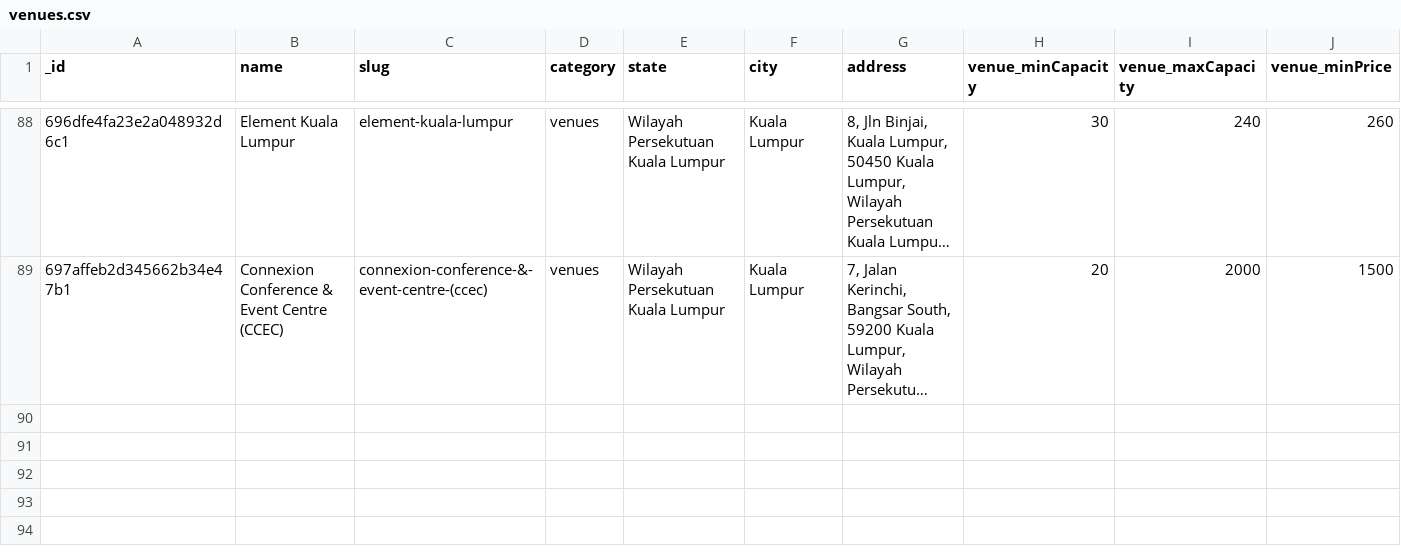
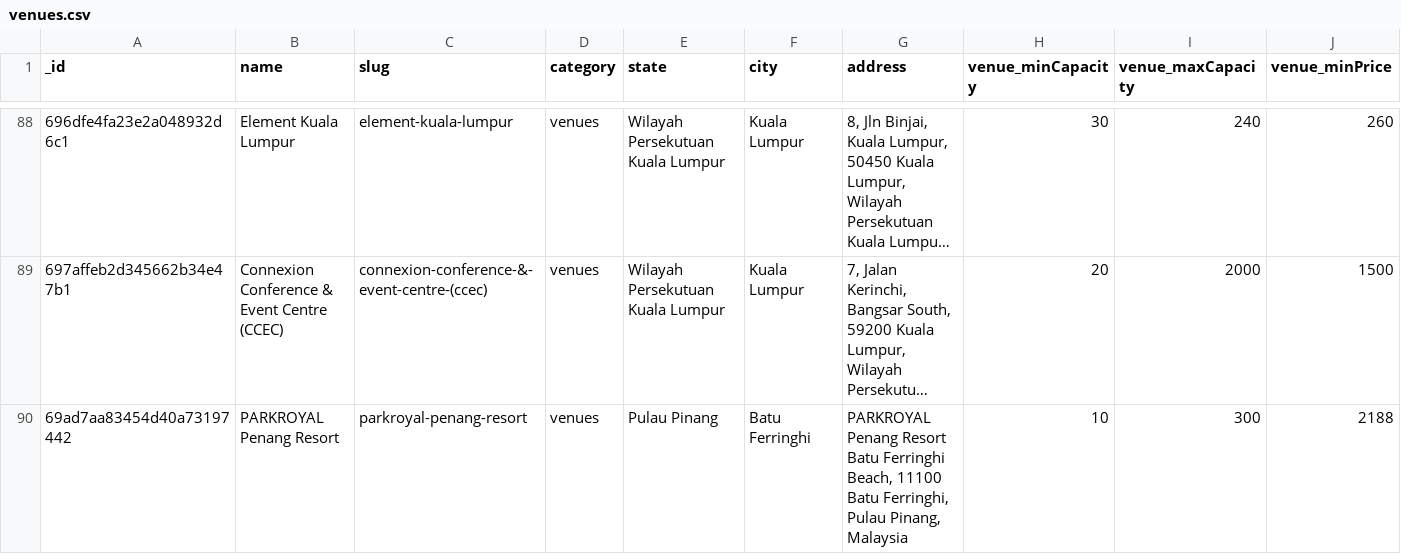
Before and after one commit to luarss/wedding-data, a CSV file: data/twn/venues.csv, drawn as a sheet; only a part is shown, gaps mark what is left out; long unchanged cells end in …; rows hold the shown columns only; the diff names each change by its address in the sheet, - before the commit and + after, or states it on an @@ line.

```diff
--- a/data/twn/venues.csv
+++ b/data/twn/venues.csv
+row 90: 69ad7aa83454d40a73197442 | PARKROYAL Penang Resort | parkroyal-penang-resort | venues | Pulau Pinang | Batu Ferringhi | PARKROYAL Penang Resort Batu Ferringhi Beach, 11100 Batu Ferringhi, Pulau Pinang, Malaysia | 10 | 300 | 2188
```
Also changed, not shown: data/wd/photographers.csv, 3 other files.
